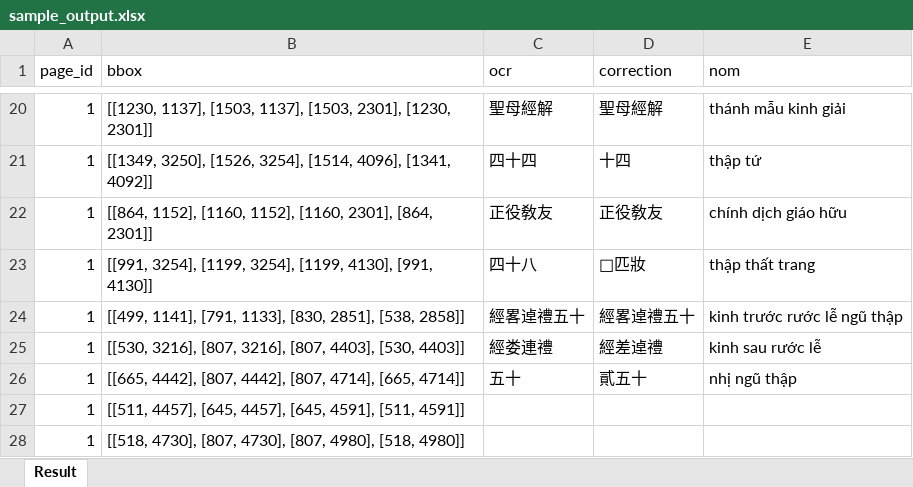
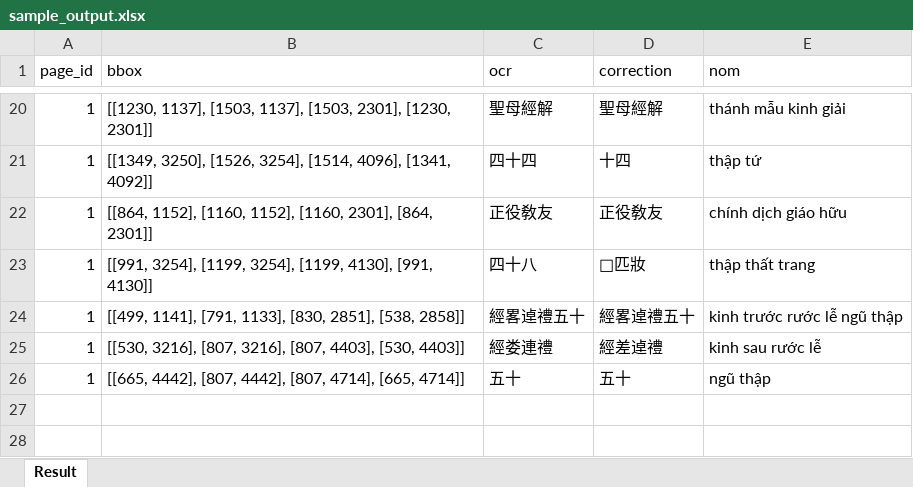
Before and after one commit to davidle2810/multimodal_alignments, an Excel workbook: sample_output.xlsx, sheet Result, drawn as a sheet; only a part is shown, gaps mark what is left out; values as stored, in another font and other column widths than the file's, no borders; the diff names each change by its address in the sheet, - before the commit and + after, or states it on an @@ line.

```diff
--- a/sample_output.xlsx (sheet Result)
+++ b/sample_output.xlsx (sheet Result)
-D26 (correction): 貳五十
+D26 (correction): 五十
-E26 (nom): nhị ngũ thập
+E26 (nom): ngũ thập
-row 27: 1 | [[511, 4457], [645, 4457], [645, 4591], [511, 4591]]
-row 28: 1 | [[518, 4730], [807, 4730], [807, 4980], [518, 4980]]
```
Also changed, not shown: 9 other files.
